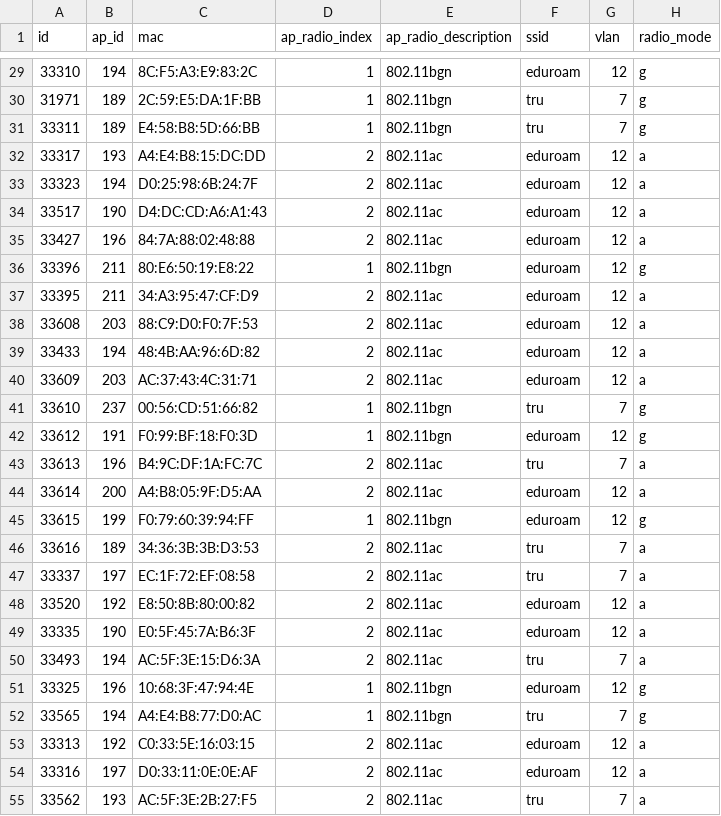
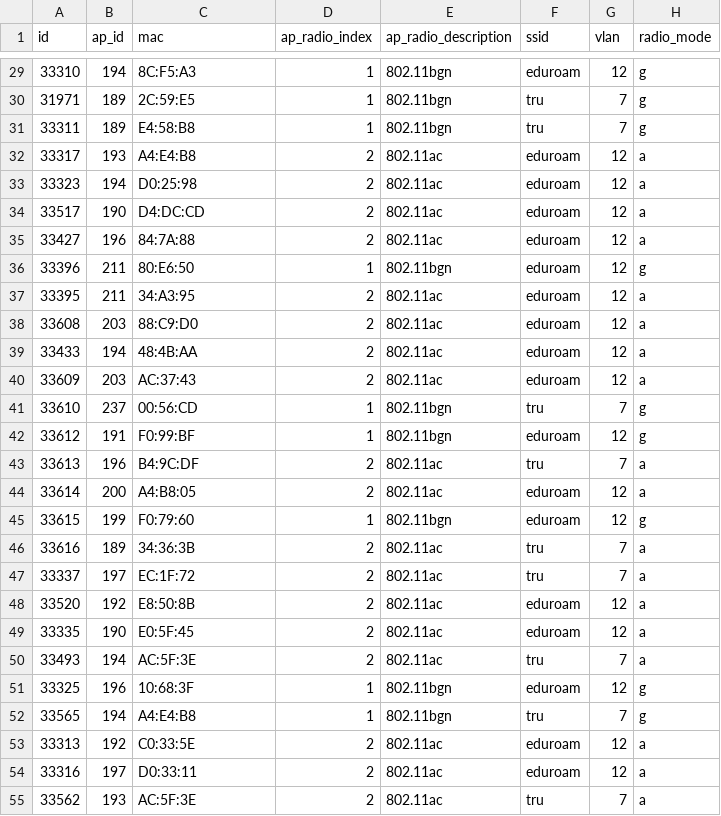
Before and after one commit to Evantm/TRU-Datasets, a CSV file: Wifi data/client.csv, drawn as a sheet; only a part is shown, gaps mark what is left out; the diff covers the shown part only; the diff names each change by its address in the sheet, - before the commit and + after, or states it on an @@ line.

```diff
--- a/Wifi data/client.csv
+++ b/Wifi data/client.csv
-C29 (mac): 8C:F5:A3:E9:83:2C
+C29 (mac): 8C:F5:A3
-C30 (mac): 2C:59:E5:DA:1F:BB
+C30 (mac): 2C:59:E5
-C31 (mac): E4:58:B8:5D:66:BB
+C31 (mac): E4:58:B8
-C32 (mac): A4:E4:B8:15:DC:DD
+C32 (mac): A4:E4:B8
-C33 (mac): D0:25:98:6B:24:7F
+C33 (mac): D0:25:98
-C34 (mac): D4:DC:CD:A6:A1:43
+C34 (mac): D4:DC:CD
-C35 (mac): 84:7A:88:02:48:88
+C35 (mac): 84:7A:88
-C36 (mac): 80:E6:50:19:E8:22
+C36 (mac): 80:E6:50
-C37 (mac): 34:A3:95:47:CF:D9
+C37 (mac): 34:A3:95
-C38 (mac): 88:C9:D0:F0:7F:53
+C38 (mac): 88:C9:D0
-C39 (mac): 48:4B:AA:96:6D:82
+C39 (mac): 48:4B:AA
-C40 (mac): AC:37:43:4C:31:71
+C40 (mac): AC:37:43
-C41 (mac): 00:56:CD:51:66:82
+C41 (mac): 00:56:CD
-C42 (mac): F0:99:BF:18:F0:3D
+C42 (mac): F0:99:BF
-C43 (mac): B4:9C:DF:1A:FC:7C
+C43 (mac): B4:9C:DF
-C44 (mac): A4:B8:05:9F:D5:AA
+C44 (mac): A4:B8:05
-C45 (mac): F0:79:60:39:94:FF
+C45 (mac): F0:79:60
-C46 (mac): 34:36:3B:3B:D3:53
+C46 (mac): 34:36:3B
-C47 (mac): EC:1F:72:EF:08:58
+C47 (mac): EC:1F:72
-C48 (mac): E8:50:8B:80:00:82
+C48 (mac): E8:50:8B
-C49 (mac): E0:5F:45:7A:B6:3F
+C49 (mac): E0:5F:45
-C50 (mac): AC:5F:3E:15:D6:3A
+C50 (mac): AC:5F:3E
-C51 (mac): 10:68:3F:47:94:4E
+C51 (mac): 10:68:3F
-C52 (mac): A4:E4:B8:77:D0:AC
+C52 (mac): A4:E4:B8
-C53 (mac): C0:33:5E:16:03:15
+C53 (mac): C0:33:5E
-C54 (mac): D0:33:11:0E:0E:AF
+C54 (mac): D0:33:11
-C55 (mac): AC:5F:3E:2B:27:F5
+C55 (mac): AC:5F:3E
```
Also changed, not shown: 62 edited cells elsewhere in this file, 1 other file.
